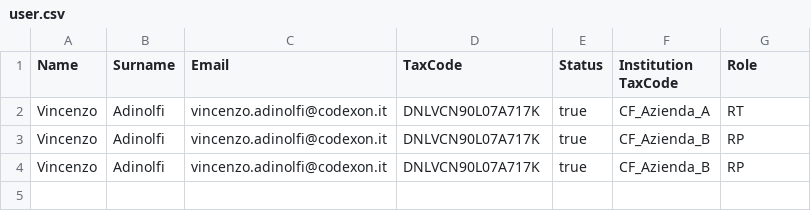
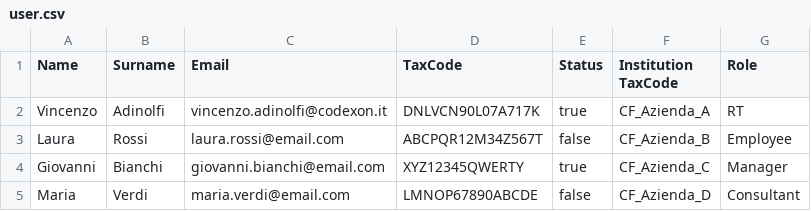
Before and after one commit to pagopa/selfcare-pagopa-ingestion, a CSV file: csv/user.csv, drawn as a sheet; removed rows and columns are numbered as before the commit, all else as after; the diff names each change by its address in the sheet, - before the commit and + after, or states it on an @@ line.

Commit message:
API recupera da csv i dati di EC, PT, USER e Relazione tra PT e EC API per migrazione EC

```diff
--- a/csv/user.csv
+++ b/csv/user.csv
-row 3: Vincenzo | Adinolfi | vincenzo.adinolfi@codexon.it | DNLVCN90L07A717K | true | CF_Azienda_B | RP
-row 4: Vincenzo | Adinolfi | vincenzo.adinolfi@codexon.it | DNLVCN90L07A717K | true | CF_Azienda_B | RP
+row 3: Laura | Rossi | laura.rossi@email.com | ABCPQR12M34Z567T | false | CF_Azienda_B | Employee
+row 4: Giovanni | Bianchi | giovanni.bianchi@email.com | XYZ12345QWERTY | true | CF_Azienda_C | Manager
+row 5: Maria | Verdi | maria.verdi@email.com | LMNOP67890ABCDE | false | CF_Azienda_D | Consultant
```
Also changed, not shown: csv/ec.csv, csv/pt.csv, 44 other files.
